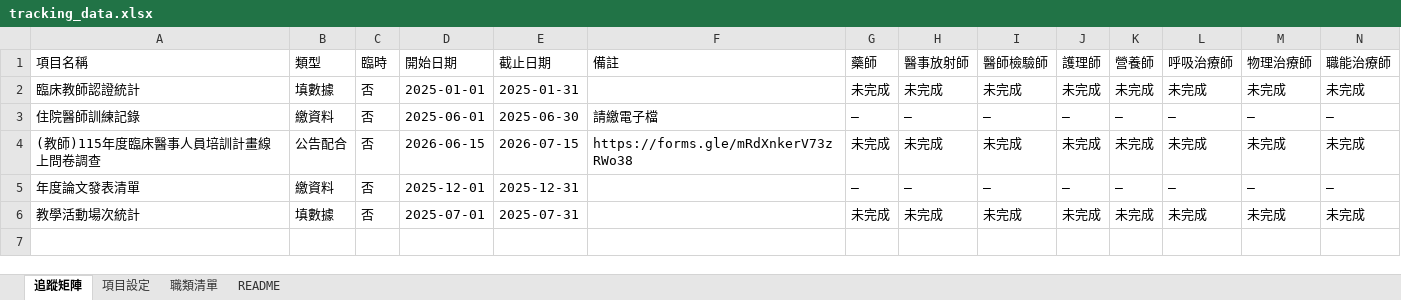
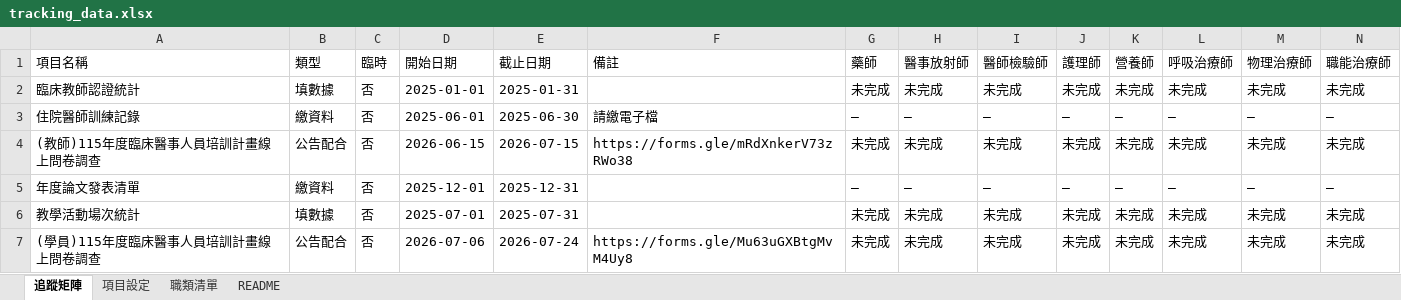
Before and after one commit to jmmvudci/teaching-tracking, an Excel workbook: tracking_data.xlsx, sheet 追蹤矩陣, drawn as a sheet; only a part is shown; values as stored, in another font and other column widths than the file's, no borders; rows hold the shown columns only; the diff names each change by its address in the sheet, - before the commit and + after, or states it on an @@ line.

Commit message:
update tracking data 2026/6/3 上午11:24:20

```diff
--- a/tracking_data.xlsx (sheet 追蹤矩陣)
+++ b/tracking_data.xlsx (sheet 追蹤矩陣)
+row 7: (學員)115年度臨床醫事人員培訓計畫線上問卷調查 | 公告配合 | 否 | 2026-07-06 | 2026-07-24 | https://forms.gle/Mu63uGXBtgMvM4Uy8 | 未完成 | 未完成 | 未完成 | 未完成 | 未完成 | 未完成 | 未完成 | 未完成
```
Also changed, not shown: sheet 項目設定, sheet README.
